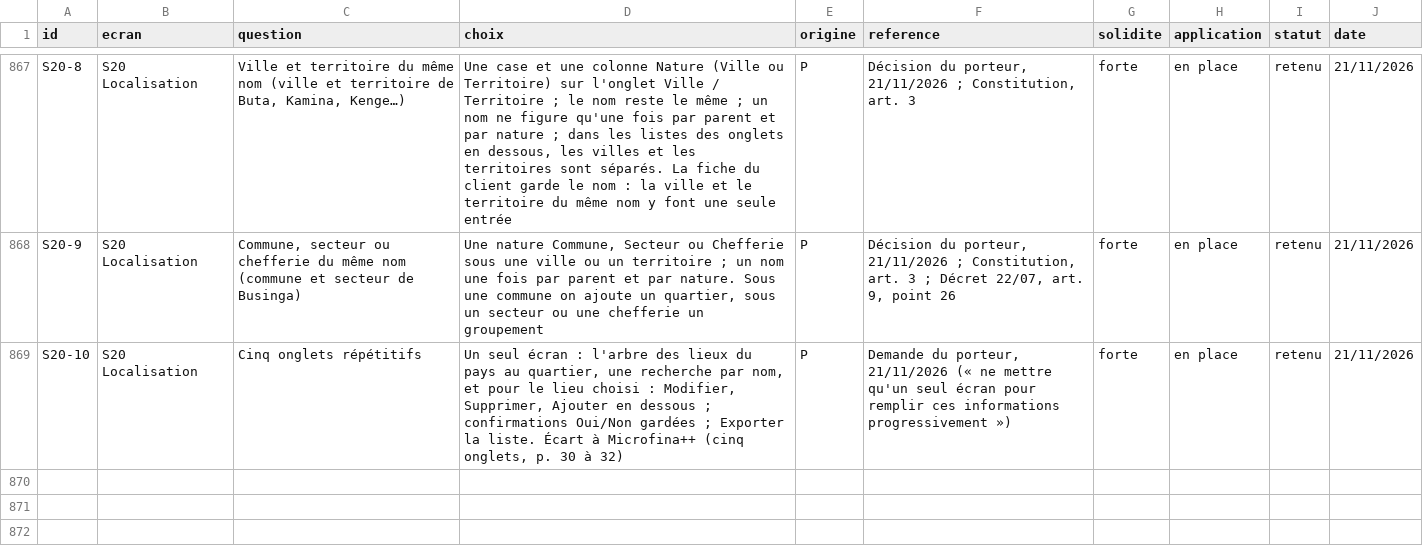
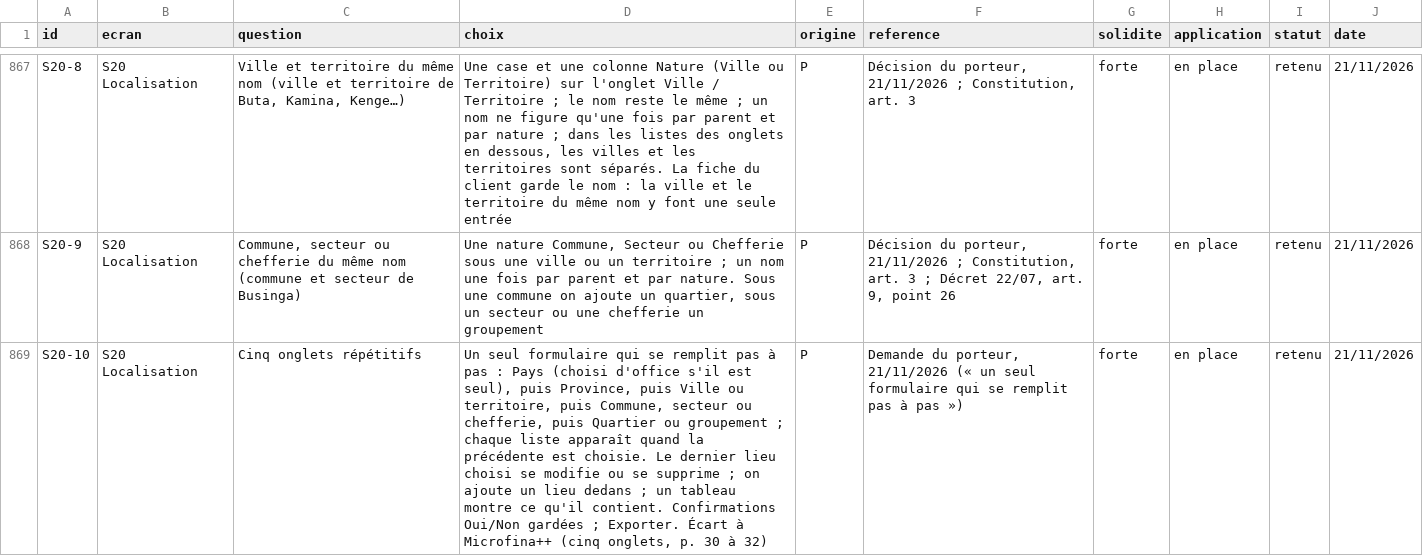
Before and after one commit to manatandu/Microfina-, a CSV file: replica/decisions.csv, drawn as a sheet; only a part is shown, gaps mark what is left out; the diff names each change by its address in the sheet, - before the commit and + after, or states it on an @@ line.

```diff
--- a/replica/decisions.csv
+++ b/replica/decisions.csv
-D869 (choix): Un seul écran : l'arbre des lieux du pays au quartier, une recherche par nom, et pour le lieu choisi : Modifier, Supprimer, Ajouter en dessous ; confirmations Oui/Non gardées ; Exporter la liste. Écart à…
+D869 (choix): Un seul formulaire qui se remplit pas à pas : Pays (choisi d'office s'il est seul), puis Province, puis Ville ou territoire, puis Commune, secteur ou chefferie, puis Quartier ou groupement ; chaque liste apparaît quand la précédente est choisie. Le dernier lieu choisi se modifie ou se supprime ; on ajoute un lieu dedans ; un tableau montre ce qu'il contient. Confirmations Oui/Non gardées ; Exporter. Écart à…
-F869 (reference): …21/11/2026 (« ne mettre qu'un seul écran pour remplir ces informations progressivement »)
+F869 (reference): …21/11/2026 (« un seul formulaire qui se remplit pas à pas »)
```
Also changed, not shown: 5 other files.
